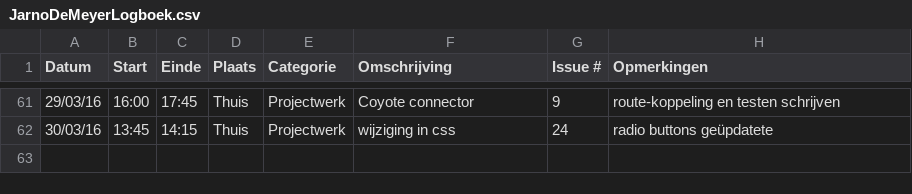
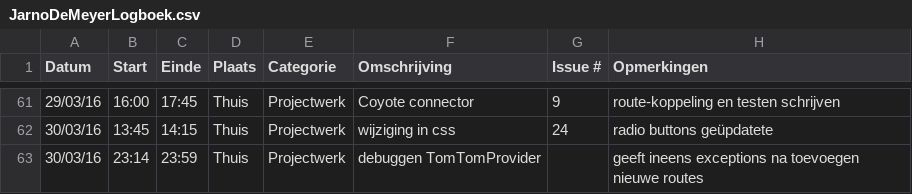
Before and after one commit to ghentlivinglab/Traffic-Travel-Time-Analyzer-1, a CSV file: JarnoDeMeyerLogboek.csv, drawn as a sheet; only a part is shown, gaps mark what is left out.

Commit message:
Update JarnoDeMeyerLogboek.csv

```diff
--- a/JarnoDeMeyerLogboek.csv
+++ b/JarnoDeMeyerLogboek.csv
@@ -62 +62,2 @@ Datum,Start,Einde,Plaats,Categorie,Omschrijving,Issue #,Opmerkingen
 30/03/16,13:45,14:15,Thuis,Projectwerk,wijziging in css,24,radio buttons geüpdatete
+30/03/16,23:14,23:59,Thuis,Projectwerk,debuggen TomTomProvider,,geeft ineens exceptions na toevoegen nieuwe routes
```
